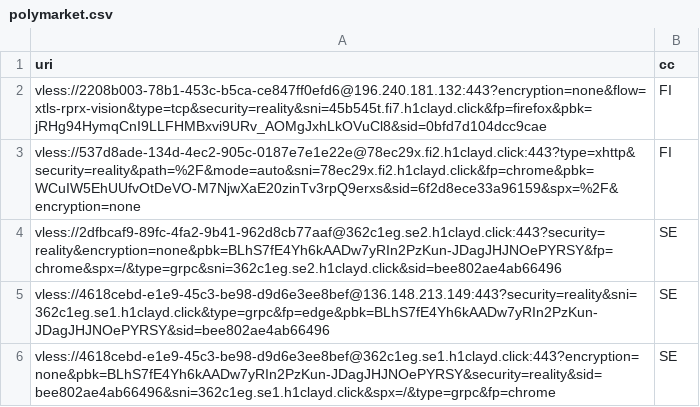
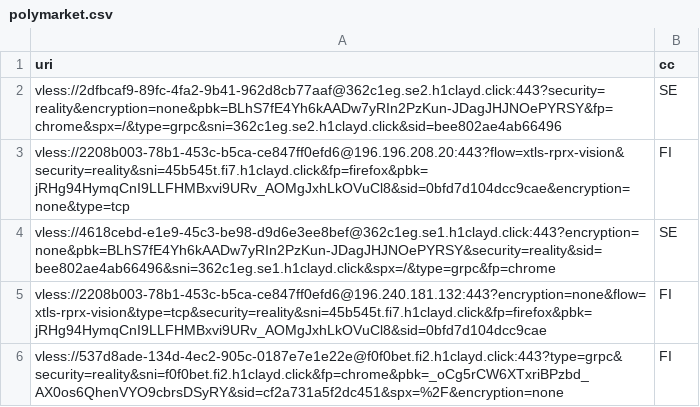
Before and after one commit to grisha-seleznev/free-vless-keys-russia, a CSV file: stage/polymarket.csv, drawn as a sheet.

Commit message:
🇷🇺 Проверка из РФ: 57 ключей, Polymarket 5 (16.11.2026 02:28 МСК)

```diff
--- a/stage/polymarket.csv
+++ b/stage/polymarket.csv
@@ -1,6 +1,6 @@
 uri,cc
+vless://2dfbcaf9-89fc-4fa2-9b41-962d8cb77aaf@362c1eg.se2.h1clayd.click:443?security=reality&encryption=none&pbk=BLhS7fE4Yh6kAADw7yRIn2PzKun-JDagJHJNOePYRSY&fp=chrome&spx=/&type=grpc&sni=362c1eg.se2.h1clayd.click&sid=bee802ae4ab66496,SE
+vless://2208b003-78b1-453c-b5ca-ce847ff0efd6@196.196.208.20:443?flow=xtls-rprx-vision&security=reality&sni=45b545t.fi7.h1clayd.click&fp=firefox&pbk=jRHg94HymqCnI9LLFHMBxvi9URv_AOMgJxhLkOVuCl8&sid=0bfd7d104dcc9cae&encryption=none&type=tcp,FI
+vless://4618cebd-e1e9-45c3-be98-d9d6e3ee8bef@362c1eg.se1.h1clayd.click:443?encryption=none&pbk=BLhS7fE4Yh6kAADw7yRIn2PzKun-JDagJHJNOePYRSY&security=reality&sid=bee802ae4ab66496&sni=362c1eg.se1.h1clayd.click&spx=/&type=grpc&fp=chrome,SE
 vless://2208b003-78b1-453c-b5ca-ce847ff0efd6@196.240.181.132:443?encryption=none&flow=xtls-rprx-vision&type=tcp&security=reality&sni=45b545t.fi7.h1clayd.click&fp=firefox&pbk=jRHg94HymqCnI9LLFHMBxvi9URv_AOMgJxhLkOVuCl8&sid=0bfd7d104dcc9cae,FI
-vless://537d8ade-134d-4ec2-905c-0187e7e1e22e@78ec29x.fi2.h1clayd.click:443?type=xhttp&security=reality&path=%2F&mode=auto&sni=78ec29x.fi2.h1clayd.click&fp=chrome&pbk=WCuIW5EhUUfvOtDeVO-M7NjwXaE20zinTv3rpQ9erxs&sid=6f2d8ece33a96159&spx=%2F&encryption=none,FI
-vless://2dfbcaf9-89fc-4fa2-9b41-962d8cb77aaf@362c1eg.se2.h1clayd.click:443?security=reality&encryption=none&pbk=BLhS7fE4Yh6kAADw7yRIn2PzKun-JDagJHJNOePYRSY&fp=chrome&spx=/&type=grpc&sni=362c1eg.se2.h1clayd.click&sid=bee802ae4ab66496,SE
-vless://4618cebd-e1e9-45c3-be98-d9d6e3ee8bef@136.148.213.149:443?security=reality&sni=362c1eg.se1.h1clayd.click&type=grpc&fp=edge&pbk=BLhS7fE4Yh6kAADw7yRIn2PzKun-JDagJHJNOePYRSY&sid=bee802ae4ab66496,SE
-vless://4618cebd-e1e9-45c3-be98-d9d6e3ee8bef@362c1eg.se1.h1clayd.click:443?encryption=none&pbk=BLhS7fE4Yh6kAADw7yRIn2PzKun-JDagJHJNOePYRSY&security=reality&sid=bee802ae4ab66496&sni=362c1eg.se1.h1clayd.click&spx=/&type=grpc&fp=chrome,SE
+vless://537d8ade-134d-4ec2-905c-0187e7e1e22e@f0f0bet.fi2.h1clayd.click:443?type=grpc&security=reality&sni=f0f0bet.fi2.h1clayd.click&fp=chrome&pbk=_oCg5rCW6XTxriBPzbd_AX0os6QhenVYO9cbrsDSyRY&sid=cf2a731a5f2dc451&spx=%2F&encryption=none,FI
```
Also changed, not shown: stage/checked.csv, 56 other files.
